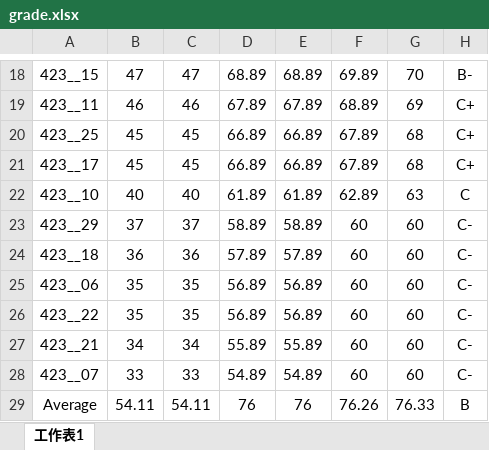
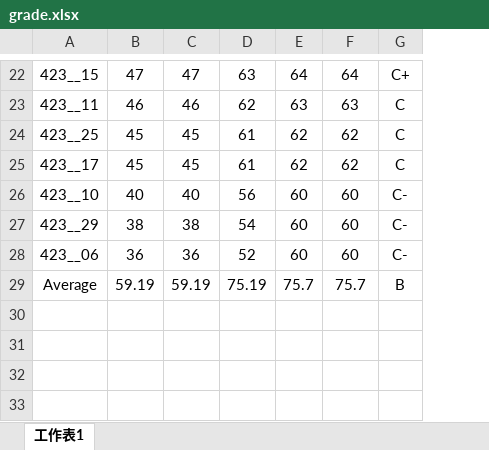
Before and after one commit to politics-tchsiao/politics-, an Excel workbook: grade/grade.xlsx, sheet 工作表1, drawn as a sheet; only a part is shown, gaps mark what is left out; values as stored, in another font and other column widths than the file's, no borders; conditional formats not drawn; removed rows and columns are numbered as before the commit, all else as after; the diff covers the shown part only; the diff names each change by its address in the sheet, - before the commit and + after, or states it on an @@ line.

```diff
--- a/grade/grade.xlsx (sheet 工作表1)
+++ b/grade/grade.xlsx (sheet 工作表1)
-column D, rows 18-23: 68.89 | 67.89 | 66.89 | 66.89 | 61.89 | 58.89; row 25: 56.89; row 29: 76
-column E, rows 18-23: 68.89 | 67.89 | 66.89 | 66.89 | 61.89 | 58.89; row 25: 56.89; row 29: 76
-column F, rows 18-23: 69.89 | 68.89 | 67.89 | 67.89 | 62.89 | 60; row 25: 60; row 29: 76.26
+column D, rows 22-29: 63 | 62 | 61 | 61 | 56 | 54 | 52 | 75.19
+column E, rows 22-29: 64 | 63 | 62 | 62 | 60 | 60 | 60 | 75.7
-F22: 70
+F22: 64
-G22: B-
+G22: C+
-F23: 69
+F23: 63
-G23:G25: C+
+G23:G25: C
-F24:F25: 68
+F24:F25: 62
-F26: 63
+F26: 60
-G26: C
+G26: C-
-B27: 37
+B27: 38
-C27: 37
+C27: 38
-row 24: 423__18 | 36 | 36 | 57.89 | 57.89 | 60 | 60 | C-
-B28: 35
+B28: 36
-C28: 35
+C28: 36
-row 26: 423__22 | 35 | 35 | 56.89 | 56.89 | 60 | 60 | C-
-row 27: 423__21 | 34 | 34 | 55.89 | 55.89 | 60 | 60 | C-
-row 28: 423__07 | 33 | 33 | 54.89 | 54.89 | 60 | 60 | C-
-B29: 54.11
+B29: 59.19
-C29: 54.11
+C29: 59.19
-F29: 76.33
+F29: 75.7
```
Also changed, not shown: 4 added rows and 31 edited cells elsewhere in this sheet, formulas that keep their value, 6 other files.
